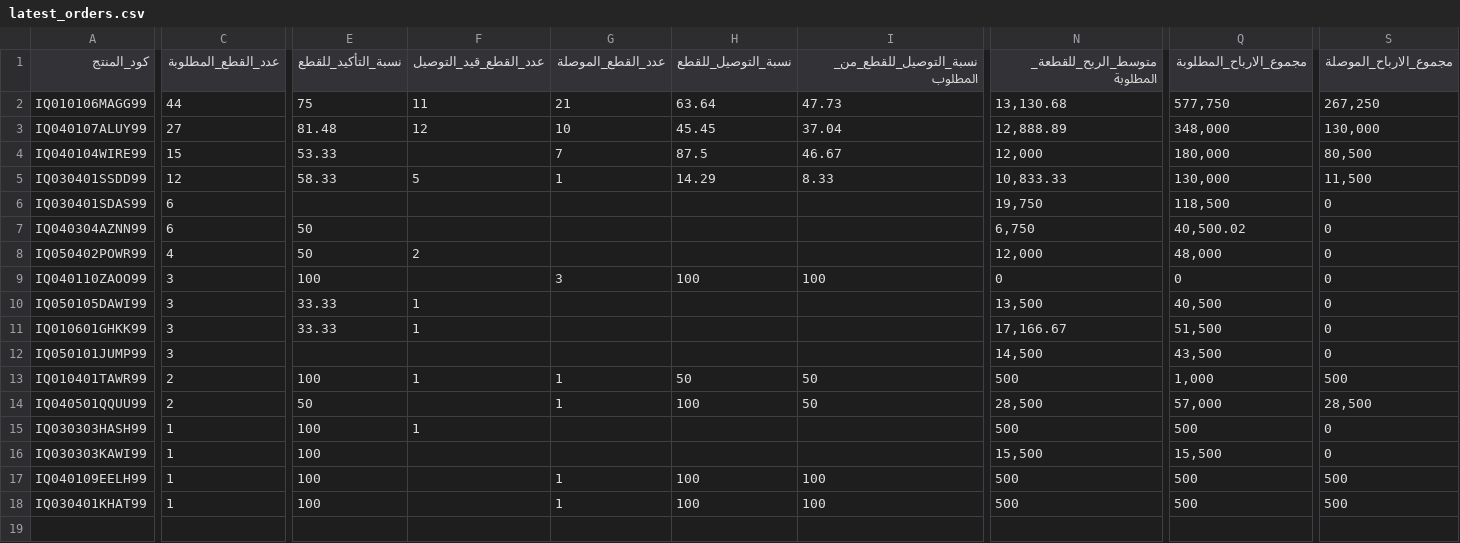
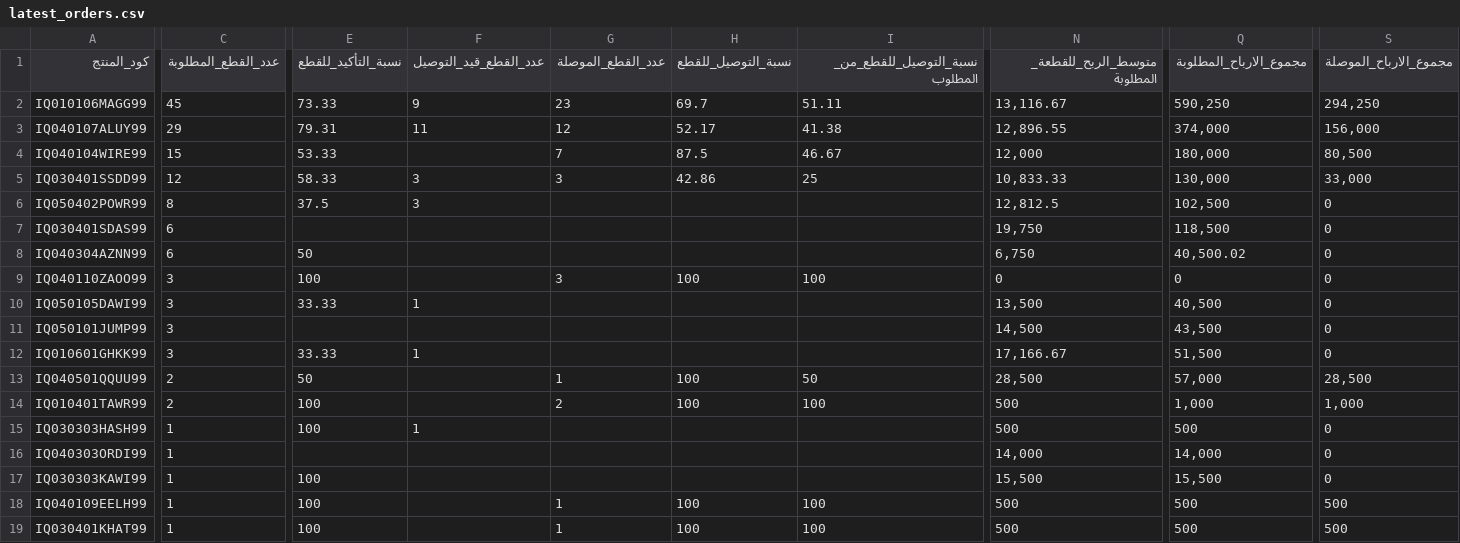
Before and after one commit to Yahya-Regragui/ecomweb, a CSV file: data/latest_orders.csv, drawn as a sheet; only a part is shown, gaps mark what is left out; removed rows and columns are numbered as before the commit, all else as after; rows hold the shown columns only; the diff covers the shown part only; the diff names each change by its address in the sheet, - before the commit and + after, or states it on an @@ line.

Commit message:
Update latest Orders CSV (2026-02-15 17:58:33)

```diff
--- a/data/latest_orders.csv
+++ b/data/latest_orders.csv
-C2 (عدد_القطع_المطلوبة): 44
+C2 (عدد_القطع_المطلوبة): 45
-E2 (نسبة_التأكيد_للقطع): 75
+E2 (نسبة_التأكيد_للقطع): 73.33
-F2 (عدد_القطع_قيد_التوصيل): 11
+F2 (عدد_القطع_قيد_التوصيل): 9
-G2 (عدد_القطع_الموصلة): 21
+G2 (عدد_القطع_الموصلة): 23
-H2 (نسبة_التوصيل_للقطع): 63.64
+H2 (نسبة_التوصيل_للقطع): 69.7
-I2 (نسبة_التوصيل_للقطع_من_المطلوب): 47.73
+I2 (نسبة_التوصيل_للقطع_من_المطلوب): 51.11
-N2 (متوسط_الربح_للقطعة_المطلوبة): 13,130.68
+N2 (متوسط_الربح_للقطعة_المطلوبة): 13,116.67
-Q2 (مجموع_الارباح_المطلوبة): 577,750
+Q2 (مجموع_الارباح_المطلوبة): 590,250
-S2 (مجموع_الارباح_الموصلة): 267,250
+S2 (مجموع_الارباح_الموصلة): 294,250
-C3 (عدد_القطع_المطلوبة): 27
+C3 (عدد_القطع_المطلوبة): 29
-E3 (نسبة_التأكيد_للقطع): 81.48
+E3 (نسبة_التأكيد_للقطع): 79.31
-F3 (عدد_القطع_قيد_التوصيل): 12
+F3 (عدد_القطع_قيد_التوصيل): 11
-G3 (عدد_القطع_الموصلة): 10
+G3 (عدد_القطع_الموصلة): 12
-H3 (نسبة_التوصيل_للقطع): 45.45
+H3 (نسبة_التوصيل_للقطع): 52.17
-I3 (نسبة_التوصيل_للقطع_من_المطلوب): 37.04
+I3 (نسبة_التوصيل_للقطع_من_المطلوب): 41.38
-N3 (متوسط_الربح_للقطعة_المطلوبة): 12,888.89
+N3 (متوسط_الربح_للقطعة_المطلوبة): 12,896.55
-Q3 (مجموع_الارباح_المطلوبة): 348,000
+Q3 (مجموع_الارباح_المطلوبة): 374,000
-S3 (مجموع_الارباح_الموصلة): 130,000
+S3 (مجموع_الارباح_الموصلة): 156,000
-F5 (عدد_القطع_قيد_التوصيل): 5
+F5 (عدد_القطع_قيد_التوصيل): 3
-G5 (عدد_القطع_الموصلة): 1
+G5 (عدد_القطع_الموصلة): 3
-H5 (نسبة_التوصيل_للقطع): 14.29
+H5 (نسبة_التوصيل_للقطع): 42.86
-I5 (نسبة_التوصيل_للقطع_من_المطلوب): 8.33
+I5 (نسبة_التوصيل_للقطع_من_المطلوب): 25
-S5 (مجموع_الارباح_الموصلة): 11,500
+S5 (مجموع_الارباح_الموصلة): 33,000
+row 6: IQ050402POWR99 | 8 | 37.5 | 3 |  |  |  | 12,812.5 | 102,500 | 0
-row 8: IQ050402POWR99 | 4 | 50 | 2 |  |  |  | 12,000 | 48,000 | 0
@@ row 12 moved to row 11: IQ050101JUMP99 @@
-row 13: IQ010401TAWR99 | 2 | 100 | 1 | 1 | 50 | 50 | 500 | 1,000 | 500
+row 14: IQ010401TAWR99 | 2 | 100 |  | 2 | 100 | 100 | 500 | 1,000 | 1,000
+row 16: IQ040303ORDI99 | 1 |  |  |  |  |  | 14,000 | 14,000 | 0
```
Also changed, not shown: 5 edited cells elsewhere in this file.
